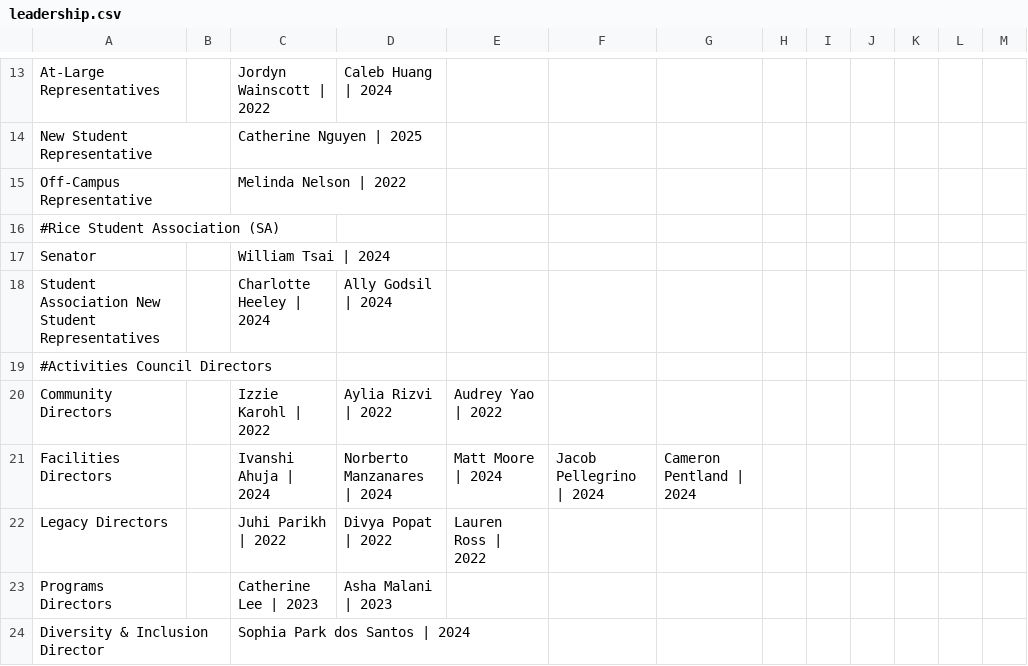
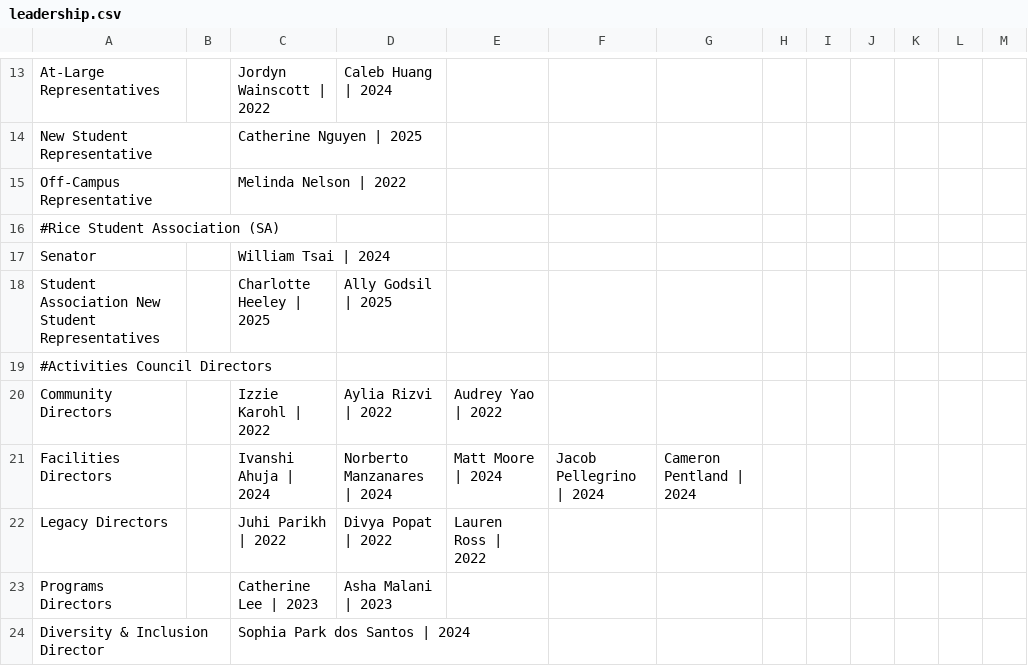
Before and after one commit to WRCWebmasters/WRC-Website, a CSV file: pages/config/leadership.csv, drawn as a sheet; only a part is shown, gaps mark what is left out.

```diff
--- a/pages/config/leadership.csv
+++ b/pages/config/leadership.csv
@@ -17,3 +17,3 @@ Off-Campus Representative,,Melinda Nelson | 2022,,,,,,,,,,,,,,
 Senator,,William Tsai | 2024,,,,,,,,,,,,,,
-Student Association New Student Representatives,,Charlotte Heeley | 2024,Ally Godsil | 2024,,,,,,,,,,,,,
+Student Association New Student Representatives,,Charlotte Heeley | 2025,Ally Godsil | 2025,,,,,,,,,,,,,
 #Activities Council Directors,,,,,,,,,,
```
Also changed, not shown: 1 other file.
